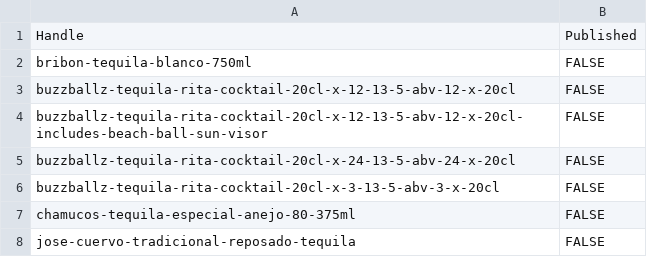
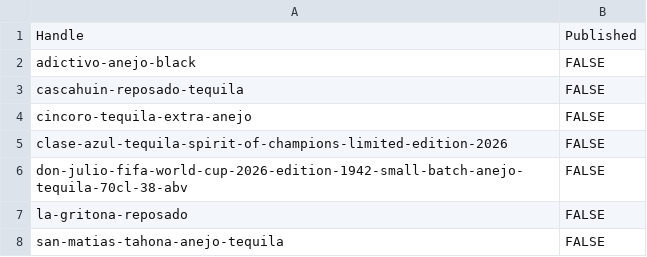
Before and after one commit to Njawnson/tequila-shopify-sync, a CSV file: output/unpublish.csv, drawn as a sheet.

```diff
--- a/output/unpublish.csv
+++ b/output/unpublish.csv
@@ -1,8 +1,8 @@
 Handle,Published
-bribon-tequila-blanco-750ml,FALSE
-buzzballz-tequila-rita-cocktail-20cl-x-12-13-5-abv-12-x-20cl,FALSE
-buzzballz-tequila-rita-cocktail-20cl-x-12-13-5-abv-12-x-20cl-includes-beach-ball-sun-visor,FALSE
-buzzballz-tequila-rita-cocktail-20cl-x-24-13-5-abv-24-x-20cl,FALSE
-buzzballz-tequila-rita-cocktail-20cl-x-3-13-5-abv-3-x-20cl,FALSE
-chamucos-tequila-especial-anejo-80-375ml,FALSE
-jose-cuervo-tradicional-reposado-tequila,FALSE
+adictivo-anejo-black,FALSE
+cascahuin-reposado-tequila,FALSE
+cincoro-tequila-extra-anejo,FALSE
+clase-azul-tequila-spirit-of-champions-limited-edition-2026,FALSE
+don-julio-fifa-world-cup-2026-edition-1942-small-batch-anejo-tequila-70cl-38-abv,FALSE
+la-gritona-reposado,FALSE
+san-matias-tahona-anejo-tequila,FALSE
```
Also changed, not shown: 1 other file.
